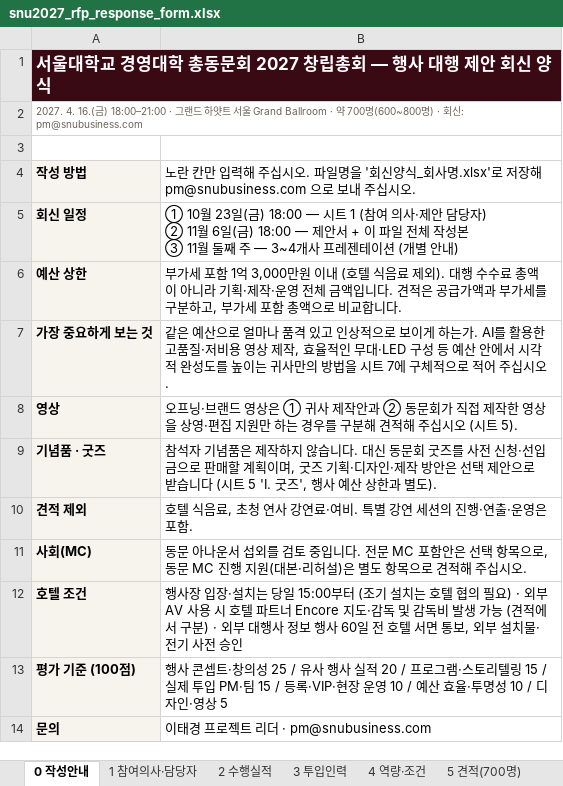
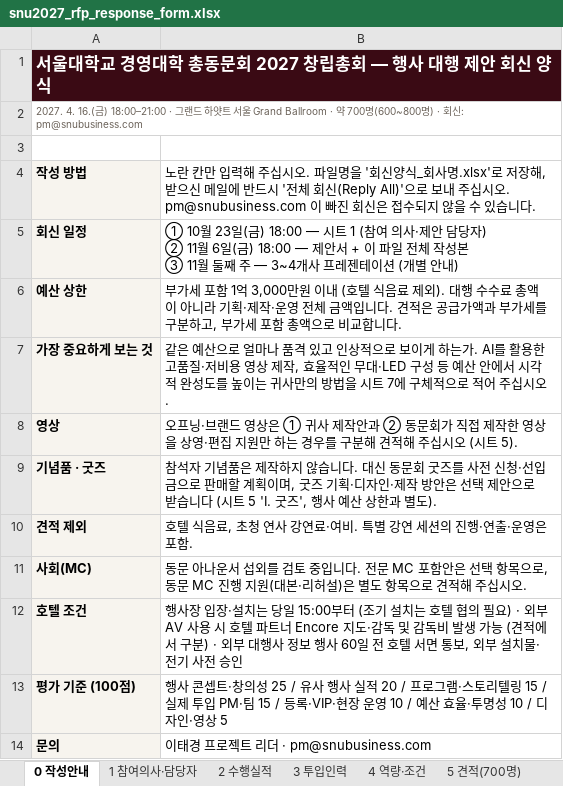
Before and after one commit to DavidRheeTaekyoung/snubusiness, an Excel workbook: site/public/admin/event2027/files/snu2027_rfp_response_form.xlsx, sheet 0 작성안내, drawn as a sheet; values as stored, in another font and other column widths than the file's, no borders; the diff names each change by its address in the sheet, - before the commit and + after, or states it on an @@ line.

```diff
--- a/site/public/admin/event2027/files/snu2027_rfp_response_form.xlsx (sheet 0 작성안내)
+++ b/site/public/admin/event2027/files/snu2027_rfp_response_form.xlsx (sheet 0 작성안내)
-B4: …저장해 pm@snubusiness.com 으로 보내 주십시오.
+B4: …저장해, 받으신 메일에 반드시 '전체 회신(Reply All)'으로 보내 주십시오. pm@snubusiness.com 이 빠진 회신은 접수되지 않을 수 있습니다.
```
Also changed, not shown: 1 other file.
